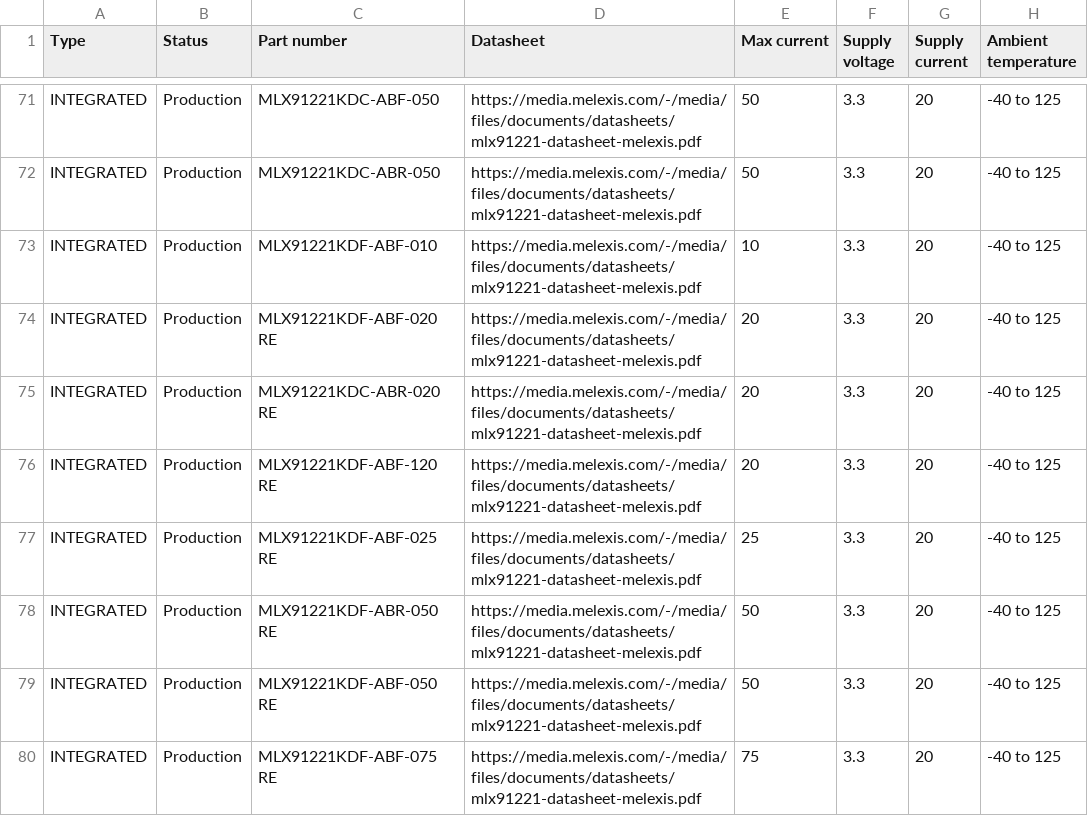
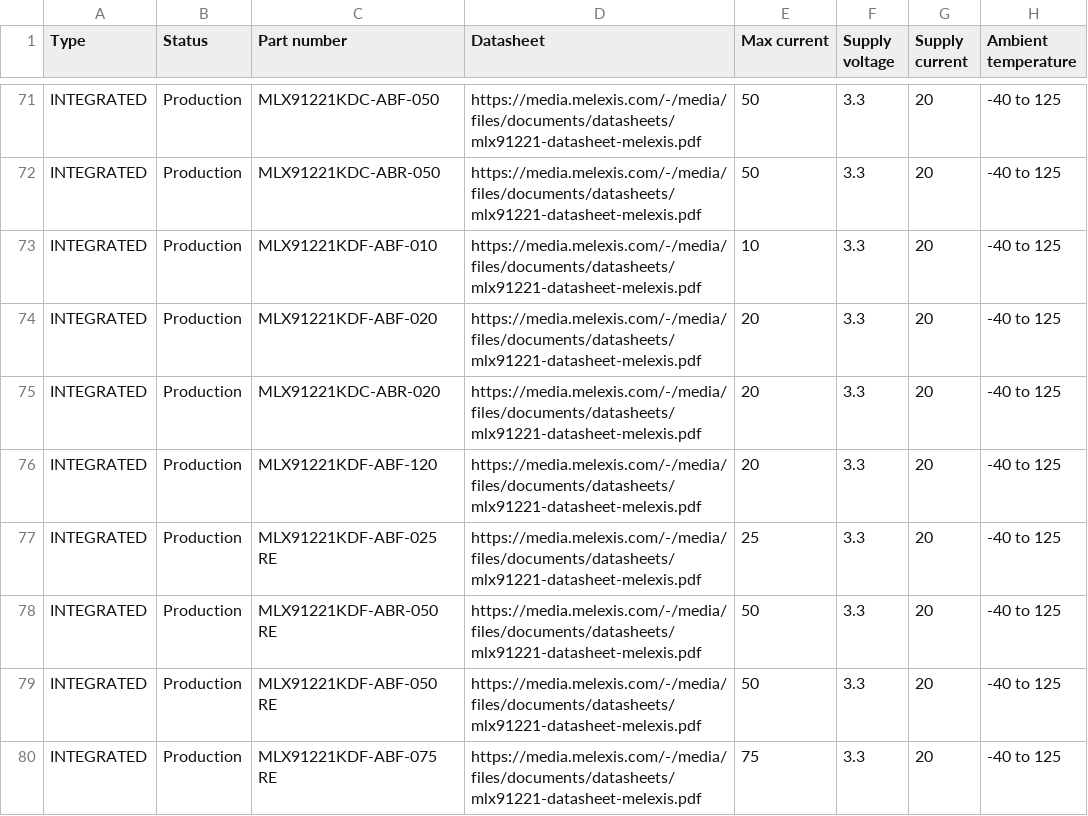
Before and after one commit to MelexisBC/Wizard--Current-Sensor-ICs-Data, a CSV file: Current-Sensor-ICs-Wizard-Data.csv, drawn as a sheet; only a part is shown, gaps mark what is left out; the diff names each change by its address in the sheet, - before the commit and + after, or states it on an @@ line.

Commit message:
Wizard - Current sensor ICs - Google sheet updated

```diff
--- a/Current-Sensor-ICs-Wizard-Data.csv
+++ b/Current-Sensor-ICs-Wizard-Data.csv
-C74 (Part number): MLX91221KDF-ABF-020 RE
+C74 (Part number): MLX91221KDF-ABF-020
-C75 (Part number): MLX91221KDC-ABR-020 RE
+C75 (Part number): MLX91221KDC-ABR-020
-C76 (Part number): MLX91221KDF-ABF-120 RE
+C76 (Part number): MLX91221KDF-ABF-120
```
